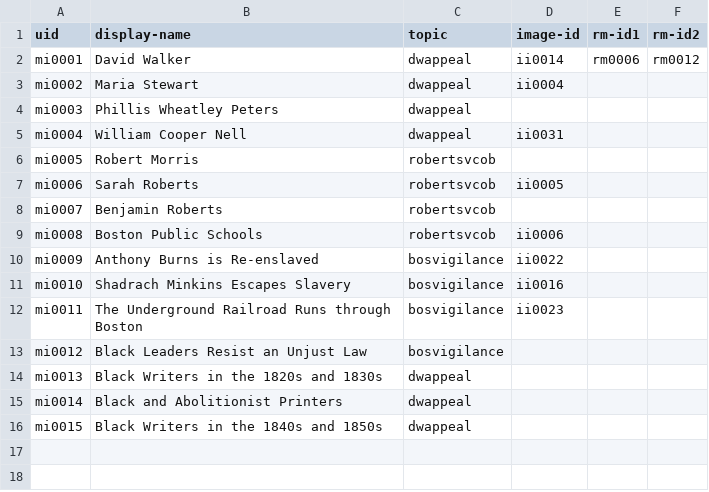
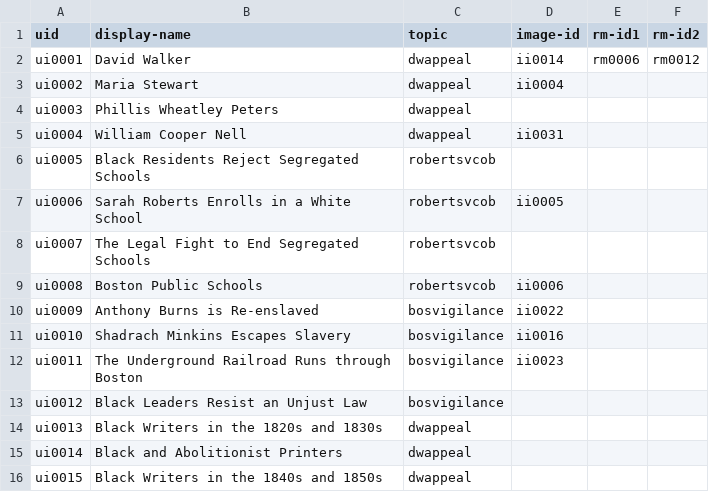
Before and after one commit to HarvardMapCollection/historic-black-boston-data, a CSV file: hmc-created/app/menu-items.csv, drawn as a sheet.

```diff
--- a/hmc-created/app/menu-items.csv
+++ b/hmc-created/app/menu-items.csv
@@ -1,16 +1,16 @@
 uid,display-name,topic,image-id ,rm-id1,rm-id2
-mi0001,David Walker,dwappeal,ii0014,rm0006,rm0012
-mi0002,Maria Stewart,dwappeal,ii0004,,
-mi0003,Phillis Wheatley Peters,dwappeal,,,
-mi0004,William Cooper Nell,dwappeal,ii0031,,
-mi0005,Robert Morris,robertsvcob,,,
-mi0006,Sarah Roberts,robertsvcob,ii0005,,
-mi0007,Benjamin Roberts,robertsvcob,,,
-mi0008,Boston Public Schools,robertsvcob,ii0006,,
-mi0009,Anthony Burns is Re-enslaved,bosvigilance,ii0022,,
-mi0010,Shadrach Minkins Escapes Slavery,bosvigilance,ii0016,,
-mi0011,The Underground Railroad Runs through Boston,bosvigilance,ii0023,,
-mi0012,Black Leaders Resist an Unjust Law,bosvigilance,,,
-mi0013,Black Writers in the 1820s and 1830s,dwappeal,,,
-mi0014,Black and Abolitionist Printers,dwappeal,,,
-mi0015,Black Writers in the 1840s and 1850s,dwappeal,,,
+ui0001,David Walker,dwappeal,ii0014,rm0006,rm0012
+ui0002,Maria Stewart,dwappeal,ii0004,,
+ui0003,Phillis Wheatley Peters,dwappeal,,,
+ui0004,William Cooper Nell,dwappeal,ii0031,,
+ui0005,Black Residents Reject Segregated Schools,robertsvcob,,,
+ui0006,Sarah Roberts Enrolls in a White School,robertsvcob,ii0005,,
+ui0007,The Legal Fight to End Segregated Schools,robertsvcob,,,
+ui0008,Boston Public Schools,robertsvcob,ii0006,,
+ui0009,Anthony Burns is Re-enslaved,bosvigilance,ii0022,,
+ui0010,Shadrach Minkins Escapes Slavery,bosvigilance,ii0016,,
+ui0011,The Underground Railroad Runs through Boston,bosvigilance,ii0023,,
+ui0012,Black Leaders Resist an Unjust Law,bosvigilance,,,
+ui0013,Black Writers in the 1820s and 1830s,dwappeal,,,
+ui0014,Black and Abolitionist Printers,dwappeal,,,
+ui0015,Black Writers in the 1840s and 1850s,dwappeal,,,
```
Also changed, not shown: hmc-created/app/methods-images.csv, hmc-created/app/pois.csv, 1 other file.
